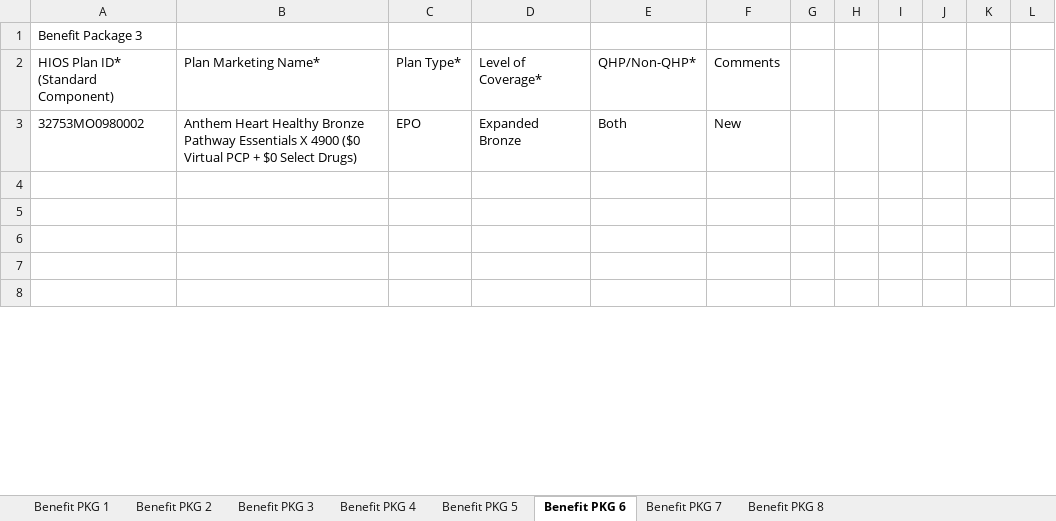
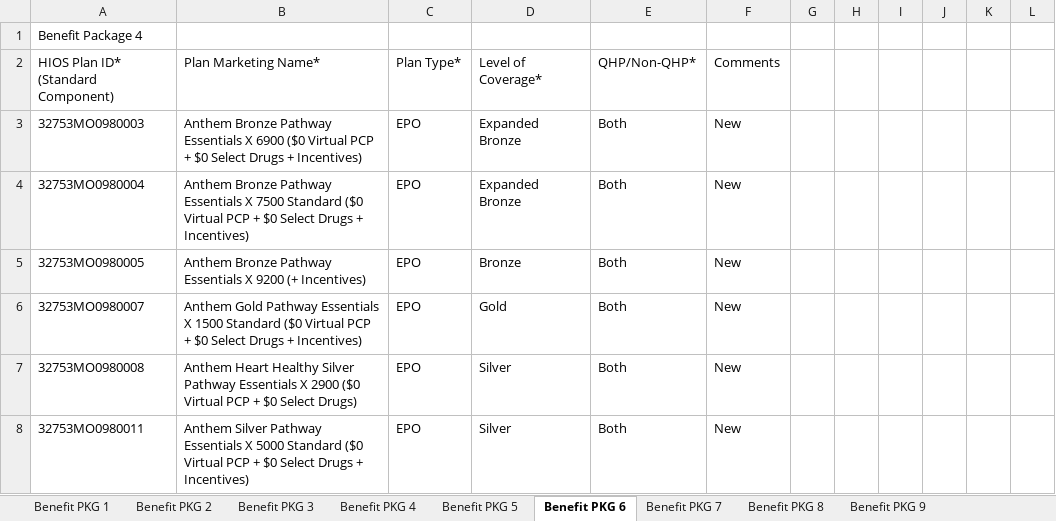
Before and after one commit to MUKULSHARMA8962/DATA, an Excel workbook: MO L-E 2025PY - INV.xlsx, sheet Benefit PKG 6, drawn as a sheet; only a part is shown; values as stored, in another font and other column widths than the file's, no borders; the diff covers the shown part only; the diff names each change by its address in the sheet, - before the commit and + after, or states it on an @@ line.

```diff
--- a/MO L-E 2025PY - INV.xlsx (sheet Benefit PKG 6)
+++ b/MO L-E 2025PY - INV.xlsx (sheet Benefit PKG 6)
+sheet tab: Benefit PKG 9
-A1: Benefit Package 3
+A1: Benefit Package 4
-A3: 32753MO0980002
+A3: 32753MO0980003
-B3: Anthem Heart Healthy Bronze Pathway Essentials X 4900 ($0 Virtual PCP + $0 Select Drugs)
+B3: Anthem Bronze Pathway Essentials X 6900 ($0 Virtual PCP + $0 Select Drugs + Incentives)
-row 4: (empty)
+row 4: 32753MO0980004 | Anthem Bronze Pathway Essentials X 7500 Standard ($0 Virtual PCP + $0 Select Drugs + Incentives) | EPO | Expanded Bronze | Both | New
-row 5: (empty)
+row 5: 32753MO0980005 | Anthem Bronze Pathway Essentials X 9200 (+ Incentives) | EPO | Bronze | Both | New
-row 6: (empty)
+row 6: 32753MO0980007 | Anthem Gold Pathway Essentials X 1500 Standard ($0 Virtual PCP + $0 Select Drugs + Incentives) | EPO | Gold | Both | New
-row 7: (empty)
+row 7: 32753MO0980008 | Anthem Heart Healthy Silver Pathway Essentials X 2900 ($0 Virtual PCP + $0 Select Drugs) | EPO | Silver | Both | New
-row 8: (empty)
+row 8: 32753MO0980011 | Anthem Silver Pathway Essentials X 5000 Standard ($0 Virtual PCP + $0 Select Drugs + Incentives) | EPO | Silver | Both | New
```
Also changed, not shown: 20 edited cells elsewhere in this sheet, sheet Benefit PKG 1, sheet Benefit PKG 5, sheet Benefit PKG 7, sheet Benefit PKG 8, 6 other files.
